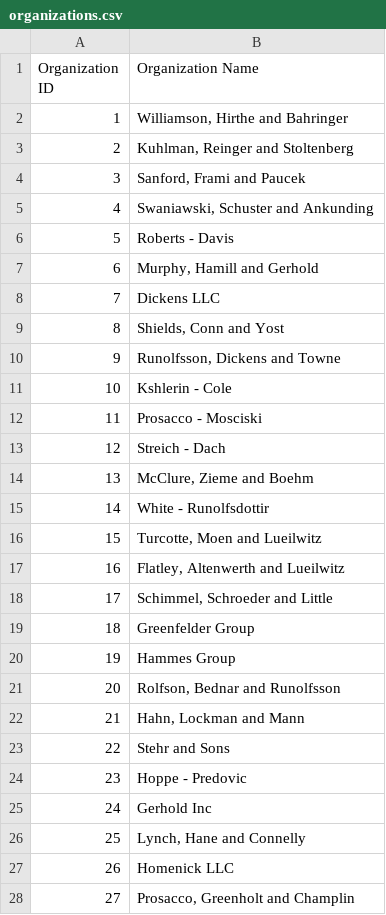
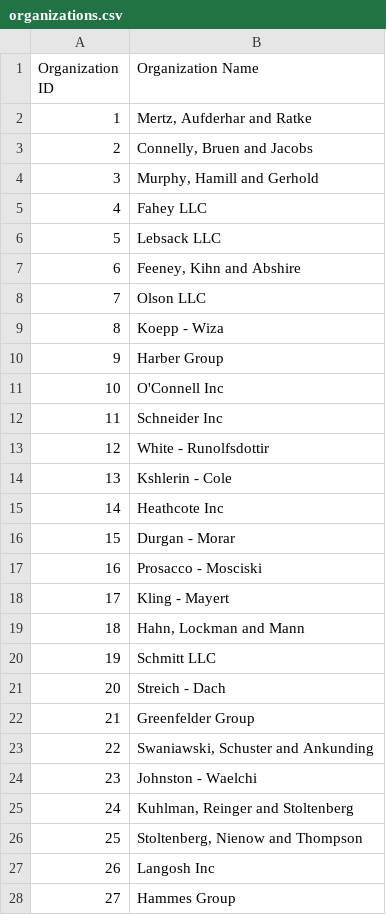
Before and after one commit to crobertsrs/data-generator, a CSV file: output/organizations.csv, drawn as a sheet; only a part is shown; the diff covers the shown part only.

```diff
--- a/output/organizations.csv
+++ b/output/organizations.csv
@@ -1,28 +1,28 @@
 Organization ID,Organization Name
-1,"Williamson, Hirthe and Bahringer"
-2,"Kuhlman, Reinger and Stoltenberg"
-3,"Sanford, Frami and Paucek"
-4,"Swaniawski, Schuster and Ankunding"
-5,Roberts - Davis
-6,"Murphy, Hamill and Gerhold"
-7,Dickens LLC
-8,"Shields, Conn and Yost"
-9,"Runolfsson, Dickens and Towne"
-10,Kshlerin - Cole
-11,Prosacco - Mosciski
-12,Streich - Dach
-13,"McClure, Zieme and Boehm"
-14,White - Runolfsdottir
-15,"Turcotte, Moen and Lueilwitz"
-16,"Flatley, Altenwerth and Lueilwitz"
-17,"Schimmel, Schroeder and Little"
-18,Greenfelder Group
-19,Hammes Group
-20,"Rolfson, Bednar and Runolfsson"
-21,"Hahn, Lockman and Mann"
-22,Stehr and Sons
-23,Hoppe - Predovic
-24,Gerhold Inc
-25,"Lynch, Hane and Connelly"
-26,Homenick LLC
-27,"Prosacco, Greenholt and Champlin"
+1,"Mertz, Aufderhar and Ratke"
+2,"Connelly, Bruen and Jacobs"
+3,"Murphy, Hamill and Gerhold"
+4,Fahey LLC
+5,Lebsack LLC
+6,"Feeney, Kihn and Abshire"
+7,Olson LLC
+8,Koepp - Wiza
+9,Harber Group
+10,O'Connell Inc
+11,Schneider Inc
+12,White - Runolfsdottir
+13,Kshlerin - Cole
+14,Heathcote Inc
+15,Durgan - Morar
+16,Prosacco - Mosciski
+17,Kling - Mayert
+18,"Hahn, Lockman and Mann"
+19,Schmitt LLC
+20,Streich - Dach
+21,Greenfelder Group
+22,"Swaniawski, Schuster and Ankunding"
+23,Johnston - Waelchi
+24,"Kuhlman, Reinger and Stoltenberg"
+25,"Stoltenberg, Nienow and Thompson"
+26,Langosh Inc
+27,Hammes Group
```
Also changed, not shown: 73 edited cells elsewhere in this file, output/enrollment.csv, output/permrecs.csv, 4 other files.
